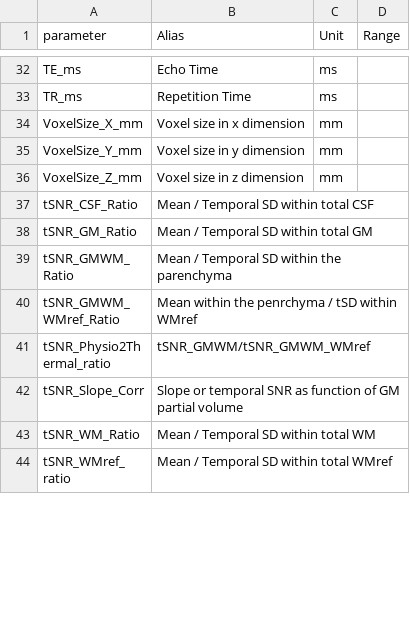
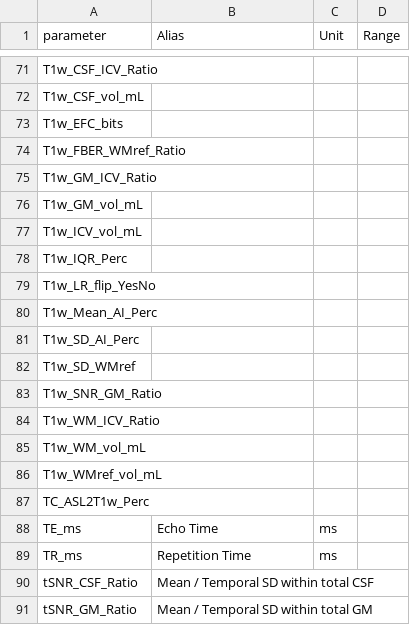
Before and after one commit to ExploreASL/ExploreASL, a TSV file: Functions/QualityControl/qc_translation.tsv, drawn as a sheet; only a part is shown, gaps mark what is left out; the shorter side is filled out with more unchanged rows; the diff covers the shown part only; the diff names each change by its address in the sheet, - before the commit and + after, or states it on an @@ line.

```diff
--- a/Functions/QualityControl/qc_translation.tsv
+++ b/Functions/QualityControl/qc_translation.tsv
+row 71: T1w_CSF_ICV_Ratio
+row 72: T1w_CSF_vol_mL
+row 73: T1w_EFC_bits
+row 74: T1w_FBER_WMref_Ratio
+row 75: T1w_GM_ICV_Ratio
+row 76: T1w_GM_vol_mL
+row 77: T1w_ICV_vol_mL
+row 78: T1w_IQR_Perc
+row 79: T1w_LR_flip_YesNo
+row 80: T1w_Mean_AI_Perc
+row 81: T1w_SD_AI_Perc
+row 82: T1w_SD_WMref
+row 83: T1w_SNR_GM_Ratio
+row 84: T1w_WM_ICV_Ratio
+row 85: T1w_WM_vol_mL
+row 86: T1w_WMref_vol_mL
+row 87: TC_ASL2T1w_Perc
@@ row 34 moved to row 106: VoxelSize_X_mm @@
@@ row 35 moved to row 107: VoxelSize_Y_mm @@
@@ row 36 moved to row 108: VoxelSize_Z_mm @@
```
Also changed, not shown: 46 added rows and 20 moved rows elsewhere in this file, 3 other files.
